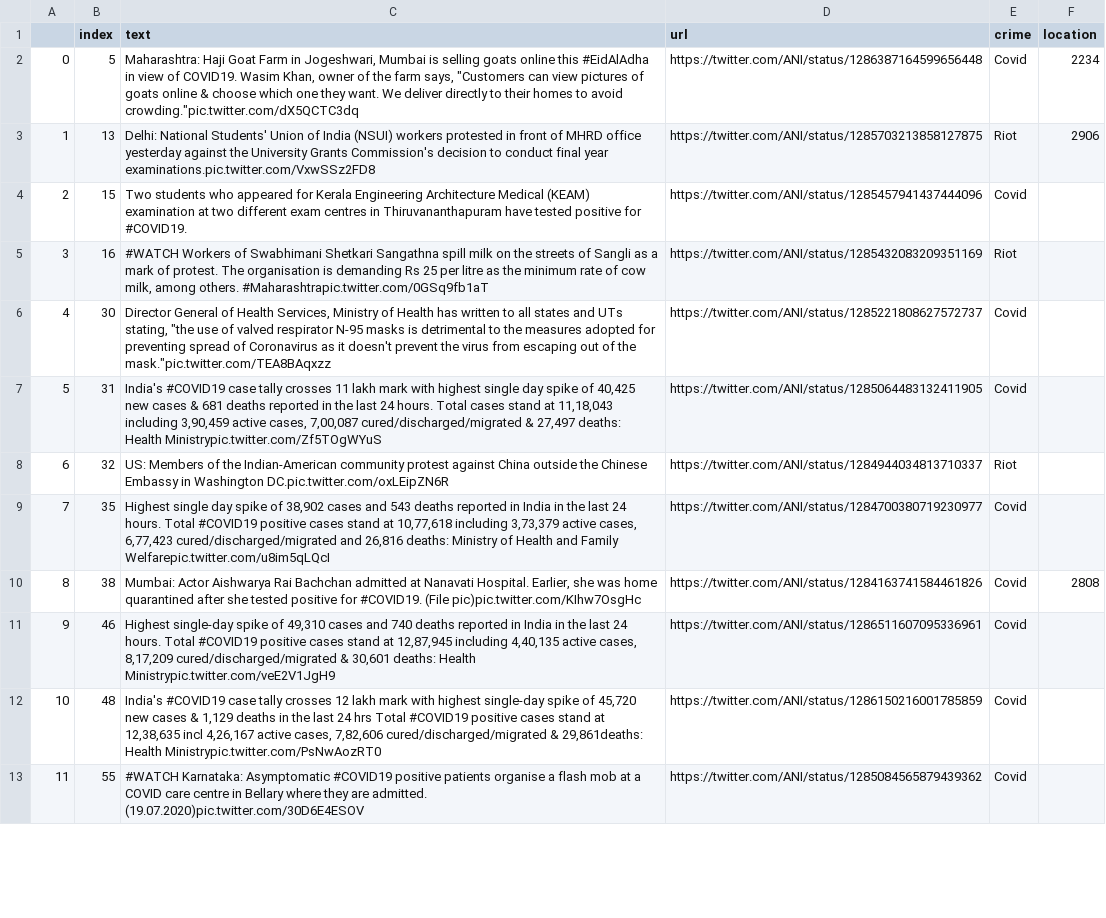
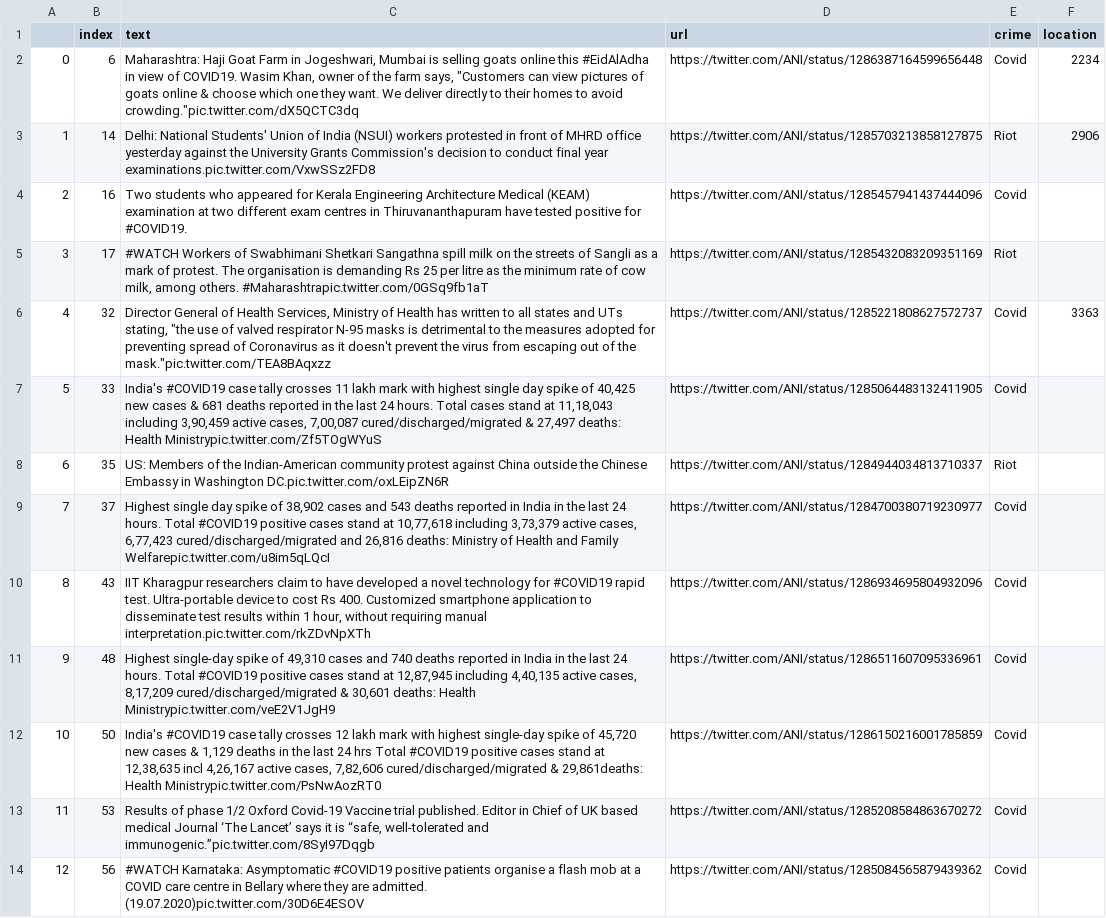
Before and after one commit to PrajwalAdsul/Leo-Platform, a CSV file: LeoMine/scraper/database/test_df.csv, drawn as a sheet; only a part is shown; removed rows and columns are numbered as before the commit, all else as after; the diff covers the shown part only; the diff names each change by its address in the sheet, - before the commit and + after, or states it on an @@ line.

```diff
--- a/LeoMine/scraper/database/test_df.csv
+++ b/LeoMine/scraper/database/test_df.csv
-B2 (index): 5
+B2 (index): 6
-B3 (index): 13
+B3 (index): 14
-B4 (index): 15
+B4 (index): 16
-B5 (index): 16
+B5 (index): 17
-B6 (index): 30
+B6 (index): 32
-F6 (location): (empty)
+F6 (location): 3363
-B7 (index): 31
+B7 (index): 33
-B8 (index): 32
+B8 (index): 35
-B9 (index): 35
+B9 (index): 37
-row 10: 8 | 38 | Mumbai: Actor Aishwarya Rai Bachchan admitted at Nanavati Hospital. Earlier, she was home quarantined after she tested positive for #COVID19. (File pic)pic.twitter.com/KIhw7OsgHc | https://twitter.com/ANI/status/1284163741584461826 | Covid | 2808
-row 11: 9 | 46 | Highest single-day spike of 49,310 cases and 740 deaths reported in India in the last 24 hours. Total #COVID19 positive cases stand at 12,87,945 including 4,40,135 active cases, 8,17,209 cured/discharged/migrated & 30,601 deaths: Health Ministrypic.twitter.com/veE2V1JgH9 | https://twitter.com/ANI/status/1286511607095336961 | Covid
+row 10: 8 | 43 | IIT Kharagpur researchers claim to have developed a novel technology for #COVID19 rapid test. Ultra-portable device to cost Rs 400. Customized smartphone application to disseminate test results within 1 hour, without requiring manual interpretation.pic.twitter.com/rkZDvNpXTh | https://twitter.com/ANI/status/1286934695804932096 | Covid
@@ column A renumbered between rows 11 and 22 @@
-C11 (text): India's #COVID19 case tally crosses 12 lakh mark with highest single-day spike of 45,720 new cases & 1,129 deaths in the last 24 hrs Total #COVID19 positive cases stand at 12,38,635 incl 4,26,167 active cases, 7,82,606 cured/discharged/migrated & 29,861deaths: Health Ministrypic.twitter.com/PsNwAozRT0
+C11 (text): Highest single-day spike of 49,310 cases and 740 deaths reported in India in the last 24 hours. Total #COVID19 positive cases stand at 12,87,945 including 4,40,135 active cases, 8,17,209 cured/discharged/migrated & 30,601 deaths: Health Ministrypic.twitter.com/veE2V1JgH9
-D11 (url): https://twitter.com/ANI/status/1286150216001785859
+D11 (url): https://twitter.com/ANI/status/1286511607095336961
+row 12: 10 | 50 | India's #COVID19 case tally crosses 12 lakh mark with highest single-day spike of 45,720 new cases & 1,129 deaths in the last 24 hrs Total #COVID19 positive cases stand at 12,38,635 incl 4,26,167 active cases, 7,82,606 cured/discharged/migrated & 29,861deaths: Health Ministrypic.twitter.com/PsNwAozRT0 | https://twitter.com/ANI/status/1286150216001785859 | Covid
+row 13: 11 | 53 | Results of phase 1/2 Oxford Covid-19 Vaccine trial published. Editor in Chief of UK based medical Journal ‘The Lancet’ says it is “safe, well-tolerated and immunogenic.”pic.twitter.com/8SyI97Dqgb | https://twitter.com/ANI/status/1285208584863670272 | Covid
-B14 (index): 55
+B14 (index): 56
```
Also changed, not shown: 2 added rows, 6 removed rows and 6 edited cells elsewhere in this file, LeoMine/scraper/database/output_got.csv, 6 other files.
